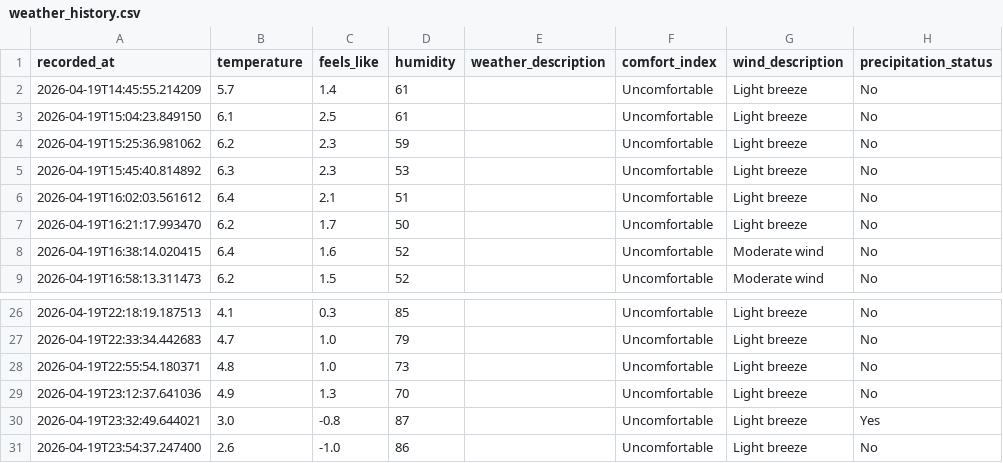
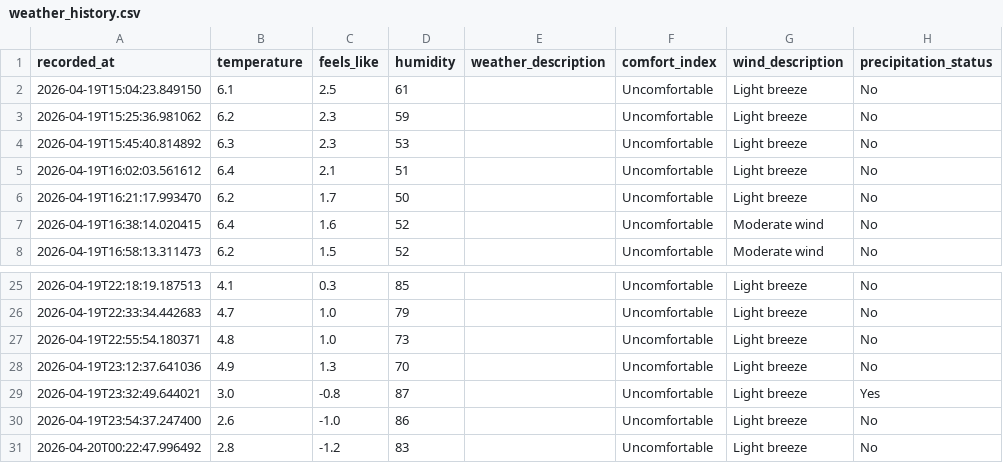
Before and after one commit to jimhouserock/data_pipeline_test_github_actions, a CSV file: data/weather_history.csv, drawn as a sheet; only a part is shown, gaps mark what is left out.

```diff
--- a/data/weather_history.csv
+++ b/data/weather_history.csv
@@ -1,3 +1,2 @@
 recorded_at,temperature,feels_like,humidity,weather_description,comfort_index,wind_description,precipitation_status
-2026-04-19T14:45:55.214209,5.7,1.4,61,,Uncomfortable,Light breeze,No
 2026-04-19T15:04:23.849150,6.1,2.5,61,,Uncomfortable,Light breeze,No
@@ -31 +30,2 @@ recorded_at,temperature,feels_like,humidity,weather_description,comfort_index,wi
 2026-04-19T23:54:37.247400,2.6,-1.0,86,,Uncomfortable,Light breeze,No
+2026-04-20T00:22:47.996492,2.8,-1.2,83,,Uncomfortable,Light breeze,No
```
Also changed, not shown: 3 other files.
